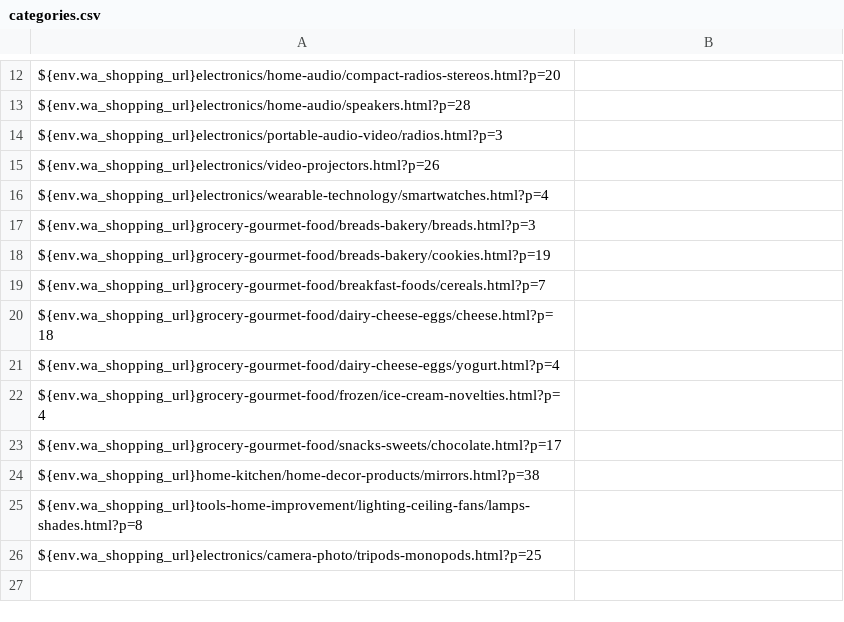
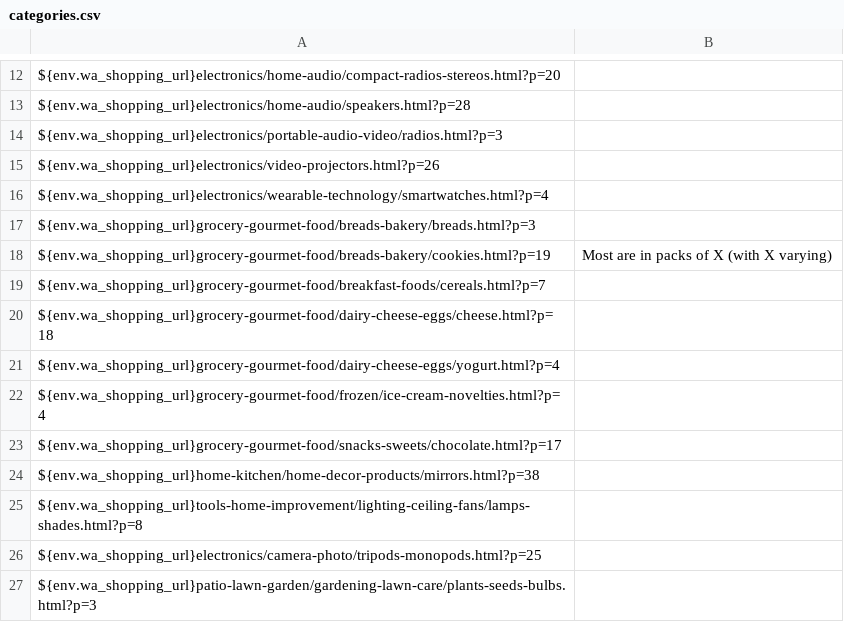
Before and after one commit to PapayaResearch/abxlab, a CSV file: tasks/categories.csv, drawn as a sheet; only a part is shown, gaps mark what is left out.

```diff
--- a/tasks/categories.csv
+++ b/tasks/categories.csv
@@ -17,3 +17,3 @@ ${env.wa_shopping_url}electronics/wearable-technology/smartwatches.html?p=4,
 ${env.wa_shopping_url}grocery-gourmet-food/breads-bakery/breads.html?p=3,
-${env.wa_shopping_url}grocery-gourmet-food/breads-bakery/cookies.html?p=19,
+${env.wa_shopping_url}grocery-gourmet-food/breads-bakery/cookies.html?p=19,Most are in packs of X (with X varying)
 ${env.wa_shopping_url}grocery-gourmet-food/breakfast-foods/cereals.html?p=7,
@@ -26 +26,2 @@ ${env.wa_shopping_url}tools-home-improvement/lighting-ceiling-fans/lamps-shades.
 ${env.wa_shopping_url}electronics/camera-photo/tripods-monopods.html?p=25,
+${env.wa_shopping_url}patio-lawn-garden/gardening-lawn-care/plants-seeds-bulbs.html?p=3,
```
Also changed, not shown: 5 other files.
